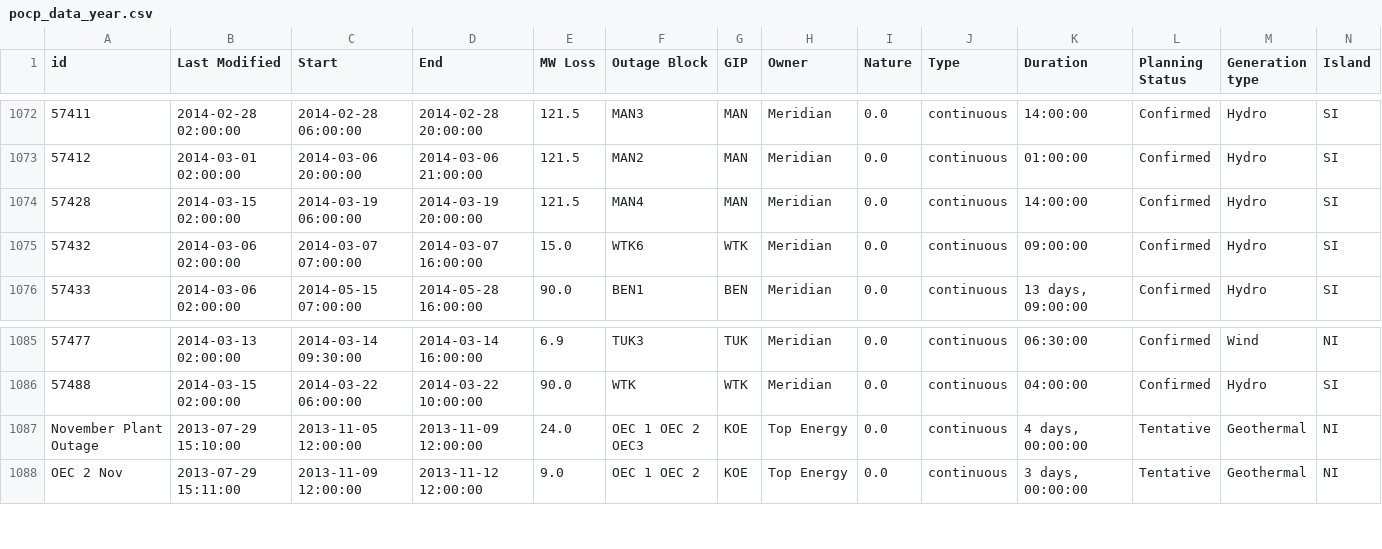
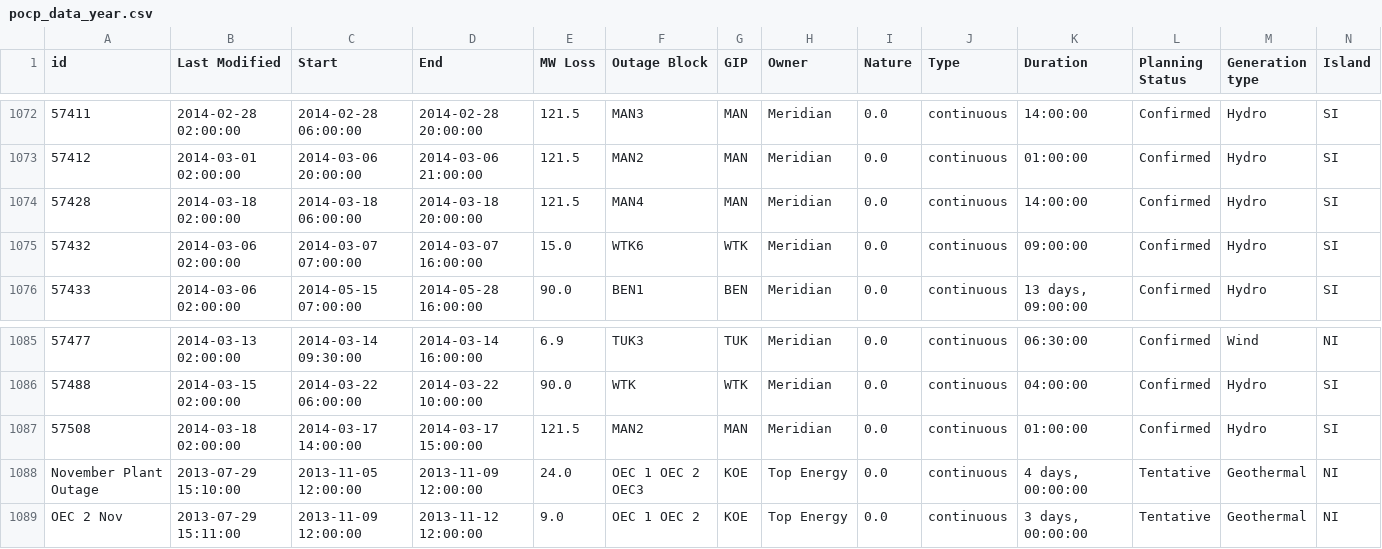
Before and after one commit to ElectricityAuthority/pocp, a CSV file: pocp_data_year.csv, drawn as a sheet; only a part is shown, gaps mark what is left out.

```diff
--- a/pocp_data_year.csv
+++ b/pocp_data_year.csv
@@ -1073,3 +1073,3 @@ id,Last Modified,Start,End,MW Loss,Outage Block,GIP,Owner,Nature,Type,Duration,P
 57412,2014-03-01 02:00:00,2014-03-06 20:00:00,2014-03-06 21:00:00,121.5,MAN2,MAN,Meridian,0.0,continuous,01:00:00,Confirmed,Hydro,SI
-57428,2014-03-15 02:00:00,2014-03-19 06:00:00,2014-03-19 20:00:00,121.5,MAN4,MAN,Meridian,0.0,continuous,14:00:00,Confirmed,Hydro,SI
+57428,2014-03-18 02:00:00,2014-03-18 06:00:00,2014-03-18 20:00:00,121.5,MAN4,MAN,Meridian,0.0,continuous,14:00:00,Confirmed,Hydro,SI
 57432,2014-03-06 02:00:00,2014-03-07 07:00:00,2014-03-07 16:00:00,15.0,WTK6,WTK,Meridian,0.0,continuous,09:00:00,Confirmed,Hydro,SI
@@ -1086,2 +1086,3 @@ id,Last Modified,Start,End,MW Loss,Outage Block,GIP,Owner,Nature,Type,Duration,P
 57488,2014-03-15 02:00:00,2014-03-22 06:00:00,2014-03-22 10:00:00,90.0,WTK,WTK,Meridian,0.0,continuous,04:00:00,Confirmed,Hydro,SI
+57508,2014-03-18 02:00:00,2014-03-17 14:00:00,2014-03-17 15:00:00,121.5,MAN2,MAN,Meridian,0.0,continuous,01:00:00,Confirmed,Hydro,SI
 November Plant Outage,2013-07-29 15:10:00,2013-11-05 12:00:00,2013-11-09 12:00:00,24.0,OEC 1 OEC 2 OEC3,KOE,Top Energy,0.0,continuous,"4 days, 00:00:00",Tentative,Geothermal,NI
```
Also changed, not shown: pocp_transmission_data_year.csv, 1 other file.
